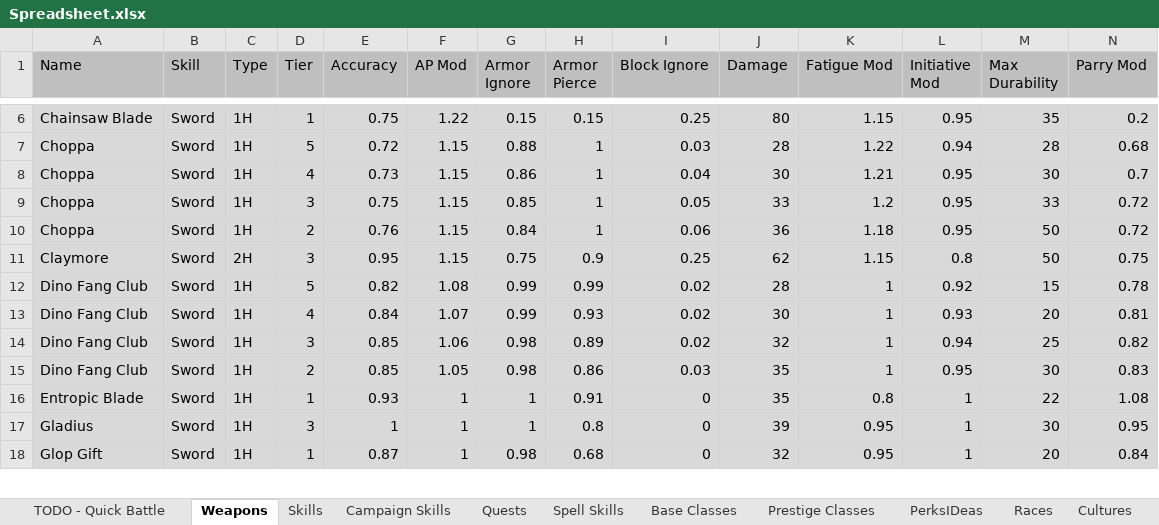
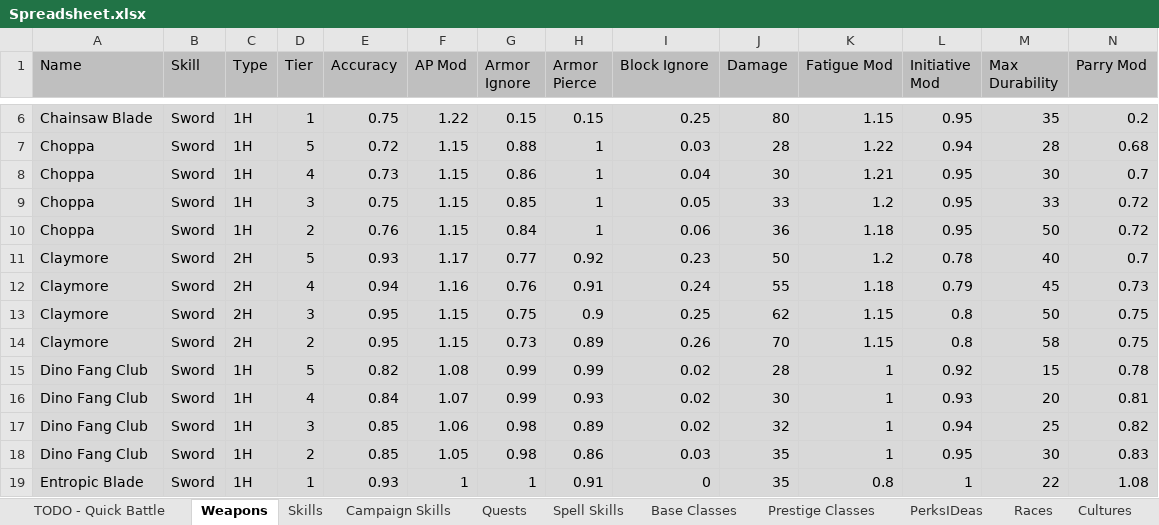
Before and after one commit to lawerencem/Everpixel, an Excel workbook: Spreadsheets/Spreadsheet.xlsx, sheet Weapons, drawn as a sheet; only a part is shown, gaps mark what is left out; the shorter side is filled out with more unchanged rows; values as stored, in another font and other column widths than the file's, no borders; rows hold the shown columns only; the diff names each change by its address in the sheet, - before the commit and + after, or states it on an @@ line.

Commit message:
Adding claymores

```diff
--- a/Spreadsheets/Spreadsheet.xlsx (sheet Weapons)
+++ b/Spreadsheets/Spreadsheet.xlsx (sheet Weapons)
+row 11: Claymore | Sword | 2H | 5 | 0.93 | 1.17 | 0.77 | 0.92 | 0.23 | 50 | 1.2 | 0.78 | 40 | 0.7
+row 12: Claymore | Sword | 2H | 4 | 0.94 | 1.16 | 0.76 | 0.91 | 0.24 | 55 | 1.18 | 0.79 | 45 | 0.73
+row 14: Claymore | Sword | 2H | 2 | 0.95 | 1.15 | 0.73 | 0.89 | 0.26 | 70 | 1.15 | 0.8 | 58 | 0.75
```
Also changed, not shown: sheet TODO - Quick Battle, 1 other file.
